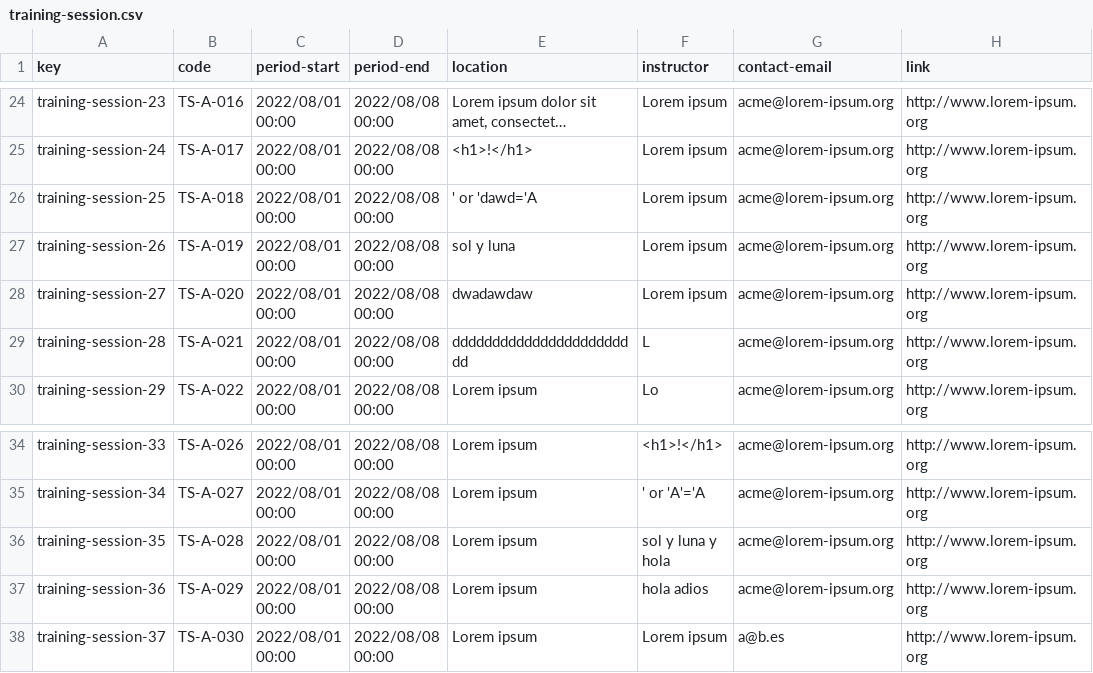
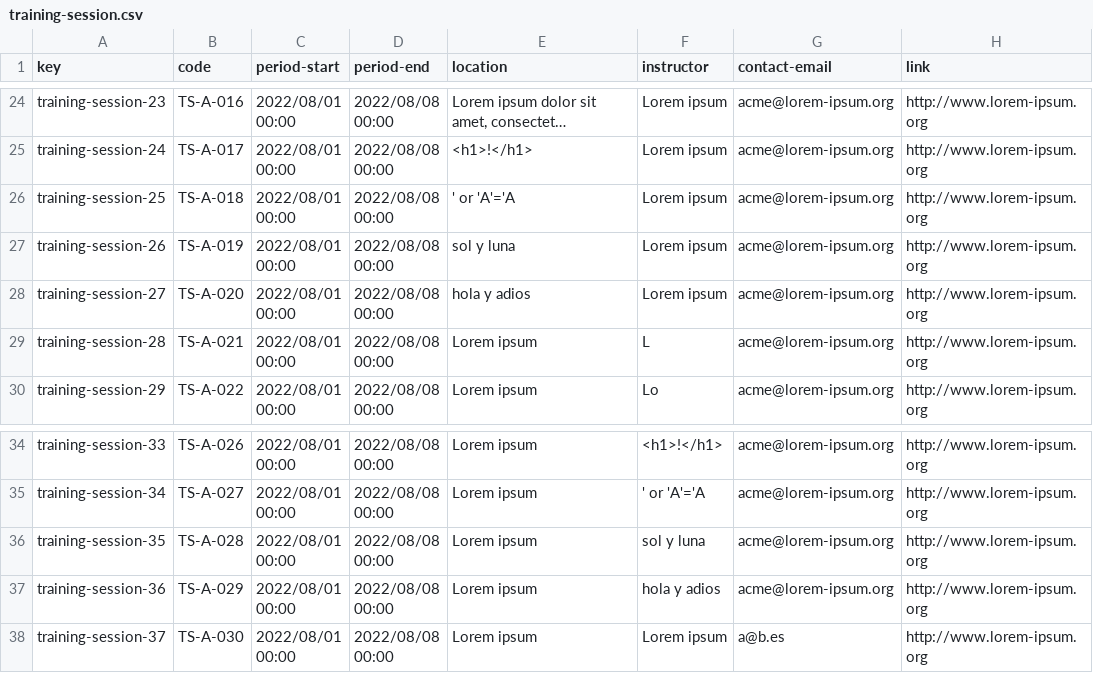
Before and after one commit to pabalcber/C3.039-Acme-SF, a CSV file: src/main/webapp/WEB-INF/resources/sample-data/training-session.csv, drawn as a sheet; only a part is shown, gaps mark what is left out; long unchanged cells end in …; the diff names each change by its address in the sheet, - before the commit and + after, or states it on an @@ line.

Commit message:
tests traningModule and session

```diff
--- a/src/main/webapp/WEB-INF/resources/sample-data/training-session.csv
+++ b/src/main/webapp/WEB-INF/resources/sample-data/training-session.csv
-E26 (location): ' or 'dawd='A
+E26 (location): ' or 'A'='A
-E28 (location): dwadawdaw
+E28 (location): hola y adios
-E29 (location): dddddddddddddddddddddddd
+E29 (location): Lorem ipsum
-F36 (instructor): sol y luna y hola
+F36 (instructor): sol y luna
-F37 (instructor): hola adios
+F37 (instructor): hola y adios
```
Also changed, not shown: src/main/webapp/WEB-INF/resources/sample-data/developer.csv, src/main/webapp/WEB-INF/resources/sample-data/training-module.csv, 12 other files.
